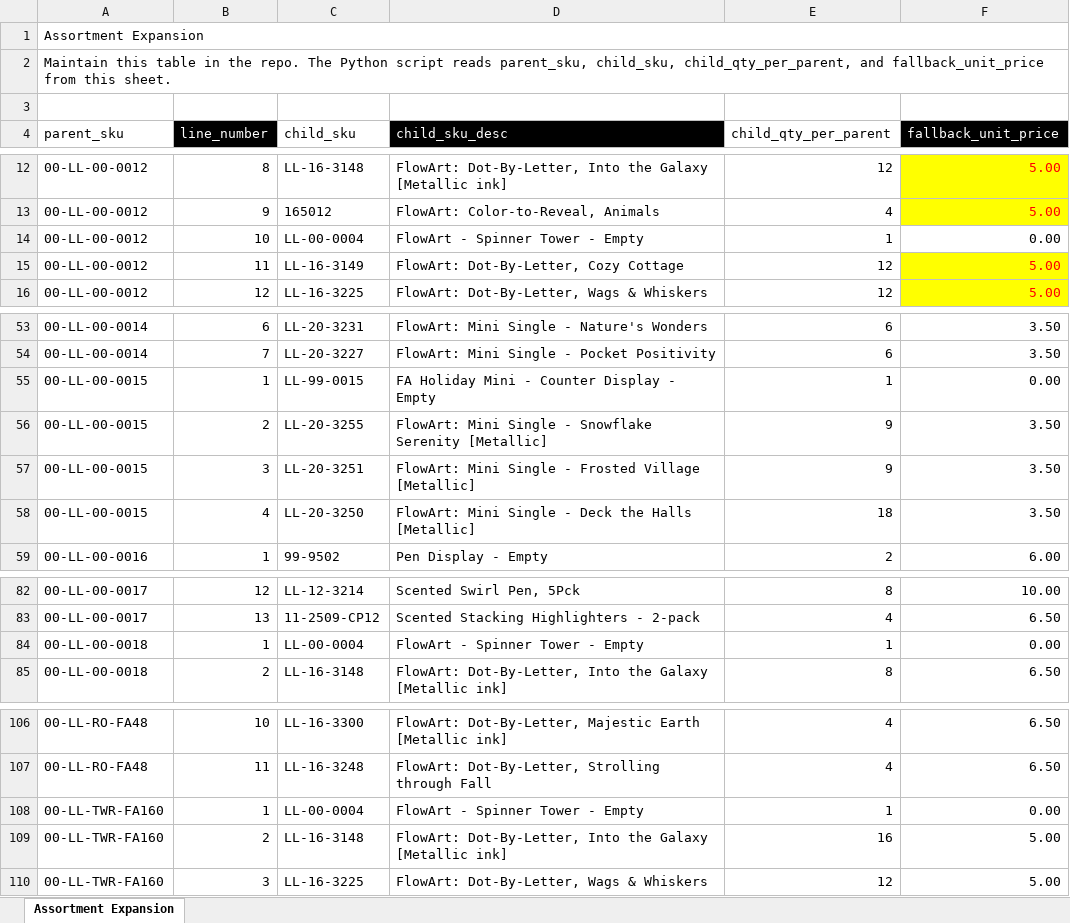
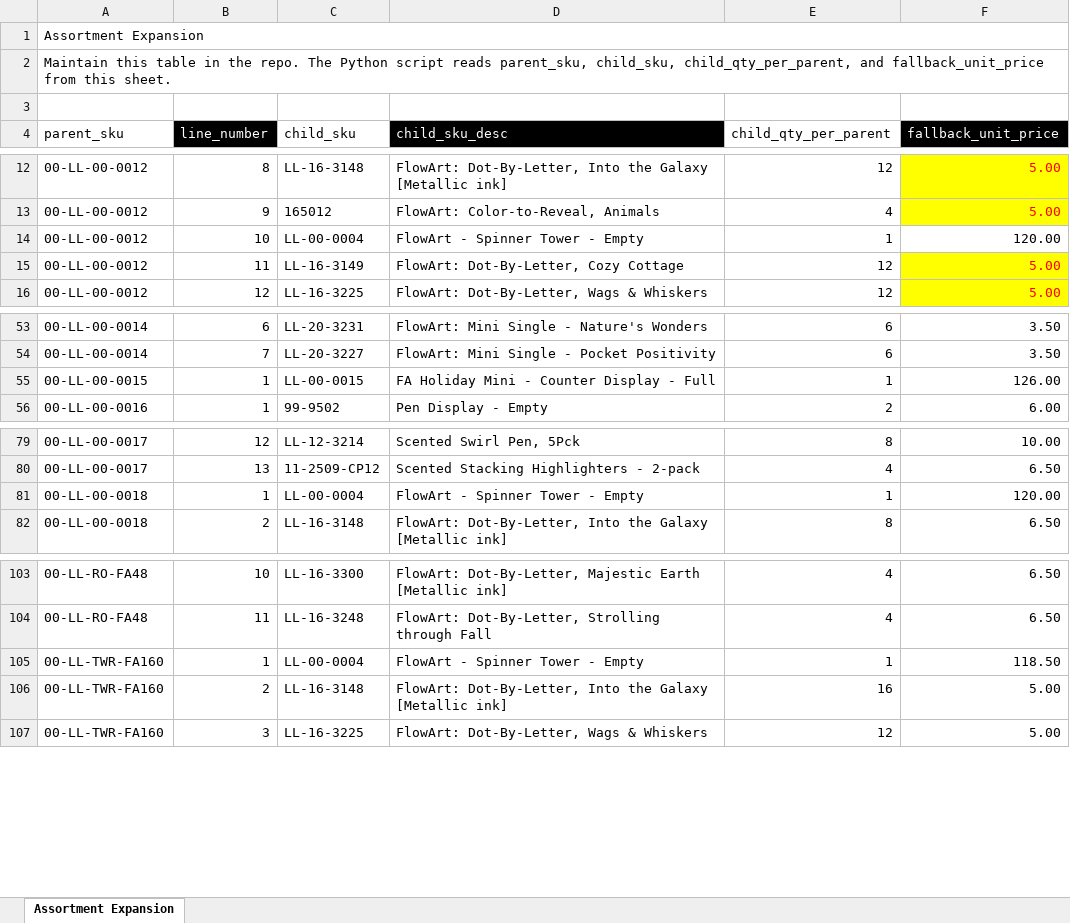
Before and after one commit to Pkirch1211/mt-shopify-sync, an Excel workbook: assortment-expansion.xlsx, sheet Assortment Expansion, drawn as a sheet; only a part is shown, gaps mark what is left out; values as stored, in another font and other column widths than the file's, no borders; conditional formats not drawn; removed rows and columns are numbered as before the commit, all else as after; the diff names each change by its address in the sheet, - before the commit and + after, or states it on an @@ line.

Commit message:
Add files via upload

```diff
--- a/assortment-expansion.xlsx (sheet Assortment Expansion)
+++ b/assortment-expansion.xlsx (sheet Assortment Expansion)
-F14 (fallback_unit_price): 0.00
+F14 (fallback_unit_price): 120.00
-C55 (child_sku): LL-99-0015
+C55 (child_sku): LL-00-0015
-D55 (child_sku_desc): FA Holiday Mini - Counter Display - Empty
+D55 (child_sku_desc): FA Holiday Mini - Counter Display - Full
-F55 (fallback_unit_price): 0.00
+F55 (fallback_unit_price): 126.00
-row 56: 00-LL-00-0015 | 2 | LL-20-3255 | FlowArt: Mini Single - Snowflake Serenity [Metallic] | 9 | 3.50
-row 57: 00-LL-00-0015 | 3 | LL-20-3251 | FlowArt: Mini Single - Frosted Village [Metallic] | 9 | 3.50
-row 58: 00-LL-00-0015 | 4 | LL-20-3250 | FlowArt: Mini Single - Deck the Halls [Metallic] | 18 | 3.50
-F81 (fallback_unit_price): 0.00
+F81 (fallback_unit_price): 120.00
-F105 (fallback_unit_price): 0.00
+F105 (fallback_unit_price): 118.50
```
Also changed, not shown: formulas that keep their value.
